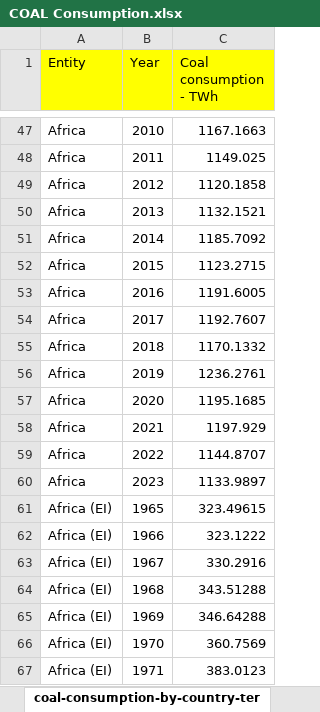
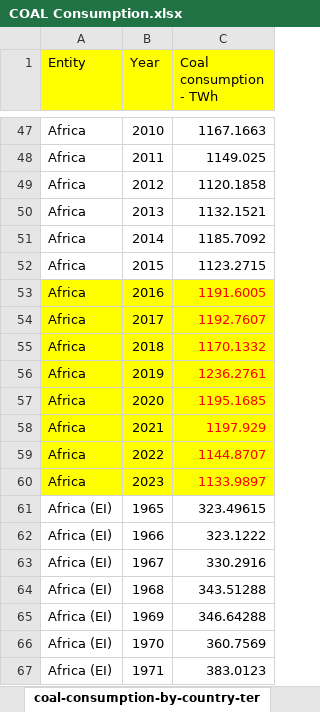
Before and after one commit to karthik1130/Mini-Project, an Excel workbook: Datasets/COAL Consumption.xlsx, sheet coal-consumption-by-country-ter, drawn as a sheet; only a part is shown, gaps mark what is left out; values as stored, in another font and other column widths than the file's, no borders; the diff names each change by its address in the sheet, - before the commit and + after, or states it on an @@ line.

```diff
--- a/Datasets/COAL Consumption.xlsx (sheet coal-consumption-by-country-ter)
+++ b/Datasets/COAL Consumption.xlsx (sheet coal-consumption-by-country-ter)
-A53:C60 fill: none
+A53:C60 fill: #FFFF00
-C53:C60 text colour: black
+C53:C60 text colour: #FF0000
```
Also changed, not shown: 4 other files.
